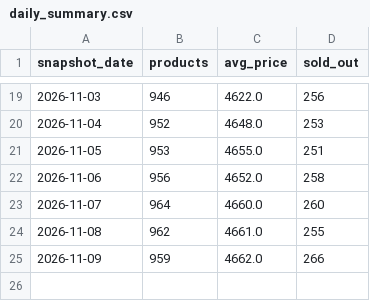
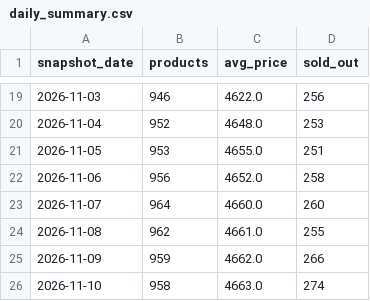
Before and after one commit to nimra-maker/price-intelligence-pipeline, a CSV file: data/export/daily_summary.csv, drawn as a sheet; only a part is shown, gaps mark what is left out.

```diff
--- a/data/export/daily_summary.csv
+++ b/data/export/daily_summary.csv
@@ -25 +25,2 @@
 2026-11-09,959,4662.0,266
+2026-11-10,958,4663.0,274
```
Also changed, not shown: data/export/stock_changes.csv, 2 other files.
